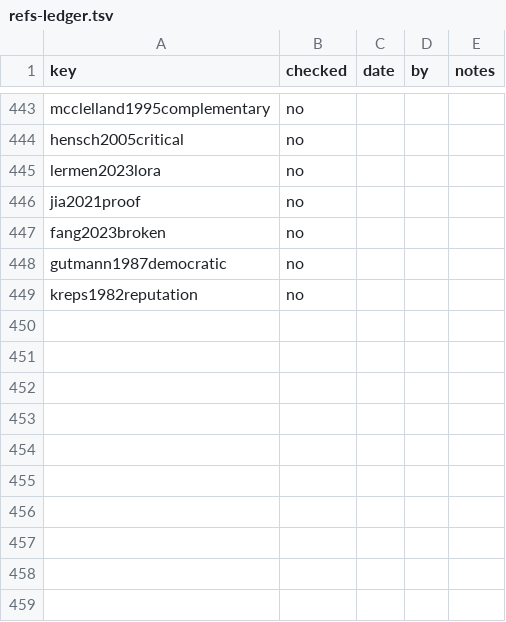
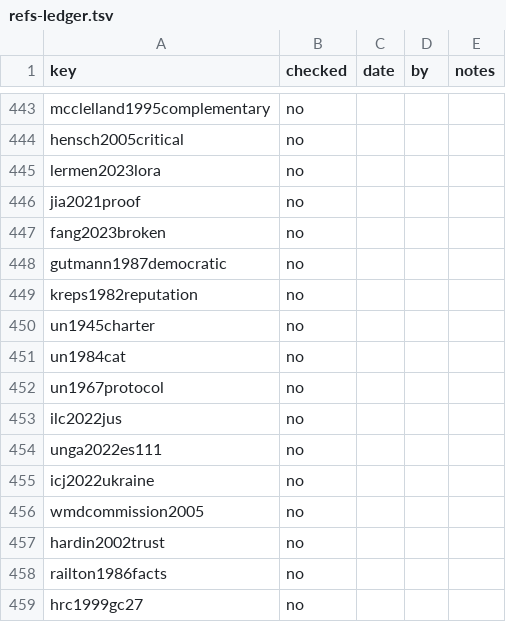
Before and after one commit to iterabloom/antifascist.intelligence, a TSV file: finishing/refs-ledger.tsv, drawn as a sheet; only a part is shown, gaps mark what is left out; the diff names each change by its address in the sheet, - before the commit and + after, or states it on an @@ line.

Commit message:
The condensed reworking: the first term, and removal terms from ratified treaties
The author's 56 edits, applied to the condensed file only, with 10 new
entries in refs.bib as the author supplied them.

- The floor's contents widen to the ICCPR, the Torture Convention, the
  1967 Protocol and the UN Charter; §2.1 states four departures and a
  new subsection, "The first term": no part in armed force except under
  a defense claim corroborated by a party without a stake, or a Council
  authorization within its scope.
- The review ratio applies only inside a war that clears the first term
  and is the book's worked example of recuperation (§3.4, Table 0.1,
  chapter 21, the afterword). The preface says what the book is against.
- §2.1's metaethics becomes indirect consequentialism, with the channel
  argument justifying the floor and declinability selecting it.
- Table 3.1 gains the first-term row; new Table 3.2 gives removal terms;
  §3.4's removal paragraph is replaced.
- Source weighting replaces the plasticity schedule as formation's seal
  (§12.3, §12.4, chapter 19, chapter 20, rule 15, glossary).
- §10.8 and §1.2 use a forward-looking ownership condition; chapter 11
  gains source-dependent learning, Hardin on trust, four-cell discount
  curves and "Two ways of relating"; §13.2 a full-information account;
  §13.3 step 6a and chapter 20 case 9; Smith's impartial spectator.
- §8.7 moves to a new Appendix C and is replaced by a summary; §17.3.2's
  funding and placement paragraphs move to Appendix A; Appendix B is
  deleted. Cross-references follow the moves.
- Two agreed wordings after an agent check: the Soviet bloc's reasons in
  1948, and the Silberman-Robb finding on Curveball.

The ledger gains 10 unchecked rows; the footer count is now 0/458.

Signed-off-by: jgstern-agent <josh-agent@iterabloom.com>

```diff
--- a/finishing/refs-ledger.tsv
+++ b/finishing/refs-ledger.tsv
+row 450: un1945charter | no
+row 451: un1984cat | no
+row 452: un1967protocol | no
+row 453: ilc2022jus | no
+row 454: unga2022es111 | no
+row 455: icj2022ukraine | no
+row 456: wmdcommission2005 | no
+row 457: hardin2002trust | no
+row 458: railton1986facts | no
+row 459: hrc1999gc27 | no
```
Also changed, not shown: 3 other files.
